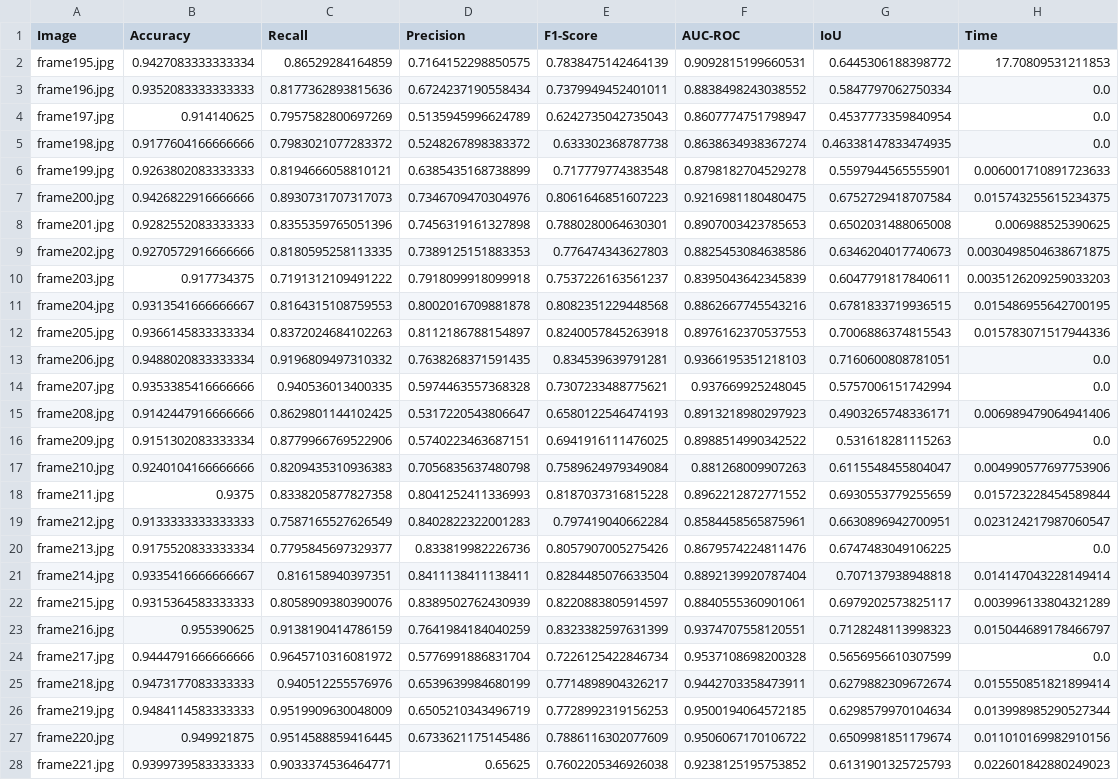
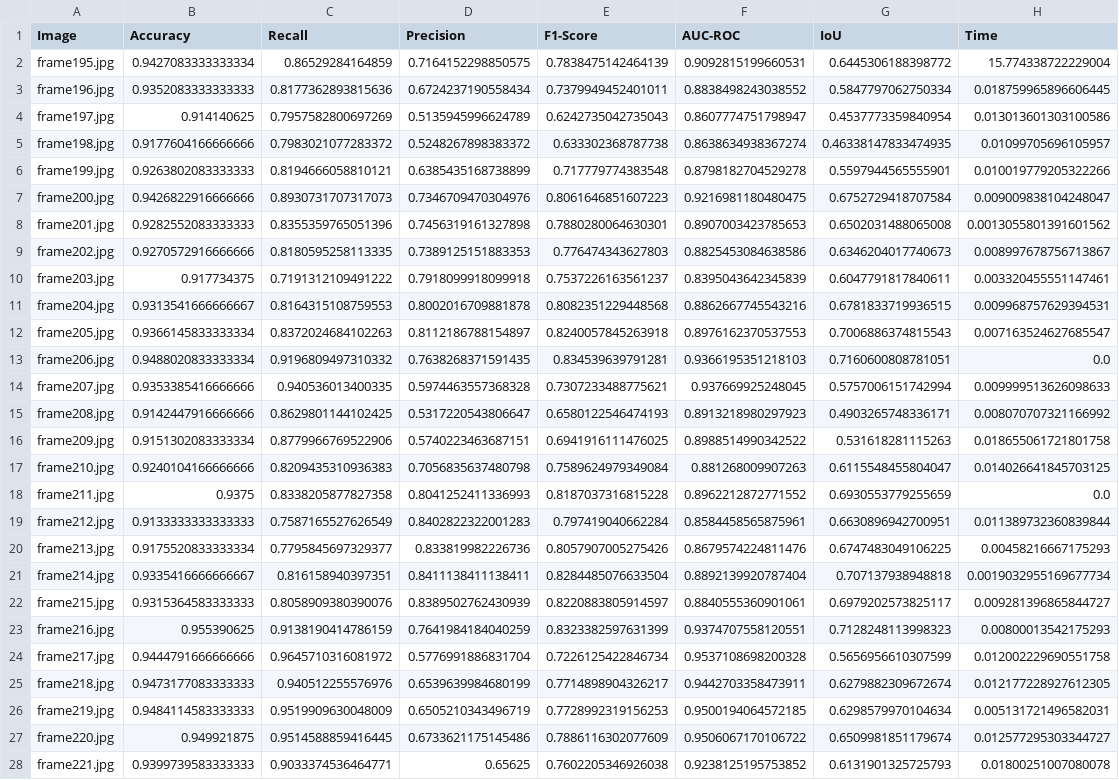
Before and after one commit to LauraCruciani/BinarySegmentation, a CSV file: metrics.csv, drawn as a sheet; only a part is shown; the diff covers the shown part only; the diff names each change by its address in the sheet, - before the commit and + after, or states it on an @@ line.

```diff
--- a/metrics.csv
+++ b/metrics.csv
-H2 (Time): 17.70809531211853
+H2 (Time): 15.774338722229004
-H3 (Time): 0.0
+H3 (Time): 0.018759965896606445
-H4 (Time): 0.0
+H4 (Time): 0.013013601303100586
-H5 (Time): 0.0
+H5 (Time): 0.01099705696105957
-H6 (Time): 0.006001710891723633
+H6 (Time): 0.010019779205322266
-H7 (Time): 0.015743255615234375
+H7 (Time): 0.009009838104248047
-H8 (Time): 0.006988525390625
+H8 (Time): 0.0013055801391601562
-H9 (Time): 0.0030498504638671875
+H9 (Time): 0.008997678756713867
-H10 (Time): 0.0035126209259033203
+H10 (Time): 0.003320455551147461
-H11 (Time): 0.015486955642700195
+H11 (Time): 0.009968757629394531
-H12 (Time): 0.015783071517944336
+H12 (Time): 0.007163524627685547
-H14 (Time): 0.0
+H14 (Time): 0.009999513626098633
-H15 (Time): 0.006989479064941406
+H15 (Time): 0.008070707321166992
-H16 (Time): 0.0
+H16 (Time): 0.018655061721801758
-H17 (Time): 0.004990577697753906
+H17 (Time): 0.014026641845703125
-H18 (Time): 0.015723228454589844
+H18 (Time): 0.0
-H19 (Time): 0.023124217987060547
+H19 (Time): 0.011389732360839844
-H20 (Time): 0.0
+H20 (Time): 0.00458216667175293
-H21 (Time): 0.014147043228149414
+H21 (Time): 0.0019032955169677734
-H22 (Time): 0.003996133804321289
+H22 (Time): 0.009281396865844727
-H23 (Time): 0.015044689178466797
+H23 (Time): 0.00800013542175293
-H24 (Time): 0.0
+H24 (Time): 0.012002229690551758
-H25 (Time): 0.015550851821899414
+H25 (Time): 0.012177228927612305
-H26 (Time): 0.013998985290527344
+H26 (Time): 0.005131721496582031
-H27 (Time): 0.011010169982910156
+H27 (Time): 0.012577295303344727
-H28 (Time): 0.022601842880249023
+H28 (Time): 0.01800251007080078
```
Also changed, not shown: 2 added rows and 3 edited cells elsewhere in this file, 1 other file.
